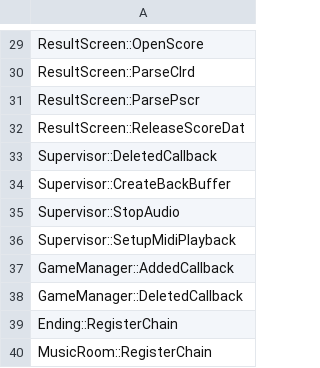
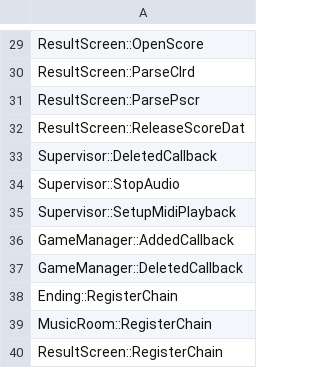
Before and after one commit to happyhavoc/th06, a CSV file: config/stubbed.csv, drawn as a sheet; only a part is shown, gaps mark what is left out; the shorter side is filled out with more unchanged rows; the diff names each change by its address in the sheet, - before the commit and + after, or states it on an @@ line.

```diff
--- a/config/stubbed.csv
+++ b/config/stubbed.csv
-row 34: Supervisor::CreateBackBuffer
```
Also changed, not shown: config/globals.csv, config/implemented.csv, 3 other files.
